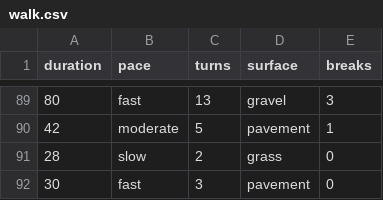
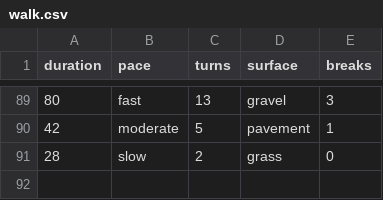
Before and after one commit to Sumaya08/DearData, a CSV file: processing_sketch_circle_final_practice_1/walk.csv, drawn as a sheet; only a part is shown, gaps mark what is left out; the diff names each change by its address in the sheet, - before the commit and + after, or states it on an @@ line.

Commit message:
dear data project files

```diff
--- a/processing_sketch_circle_final_practice_1/walk.csv
+++ b/processing_sketch_circle_final_practice_1/walk.csv
-row 92: 30 | fast | 3 | pavement | 0
```
